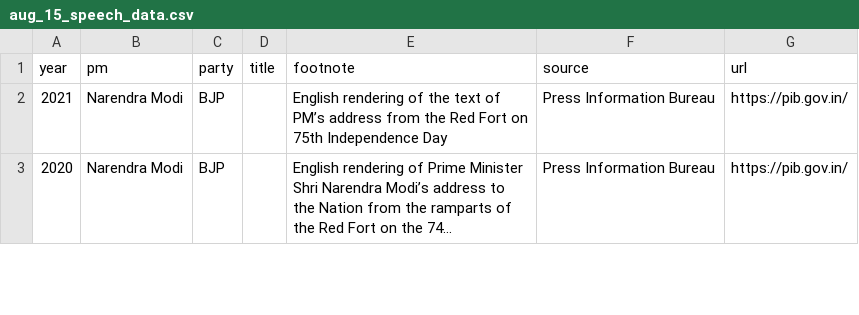
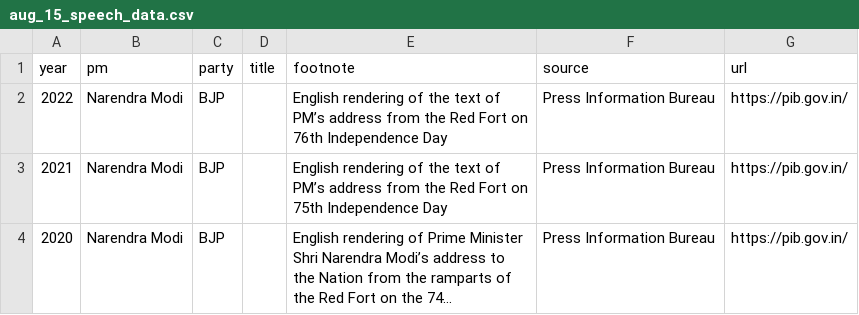
Before and after one commit to seanangio/aug15, a CSV file: data-raw/aug_15_speech_data.csv, drawn as a sheet; only a part is shown; long unchanged cells end in …; the diff names each change by its address in the sheet, - before the commit and + after, or states it on an @@ line.

Commit message:
add 2022 speech

```diff
--- a/data-raw/aug_15_speech_data.csv
+++ b/data-raw/aug_15_speech_data.csv
+row 2: 2022 | Narendra Modi | BJP |  | English rendering of the text of PM’s address from the Red Fort on 76th Independence Day | Press Information Bureau | https://pib.gov.in/
```
Also changed, not shown: 3 other files.
